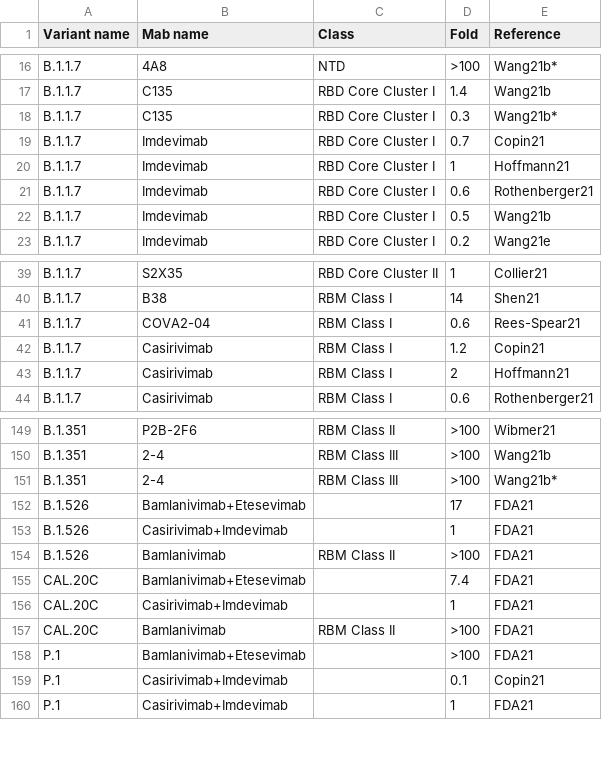
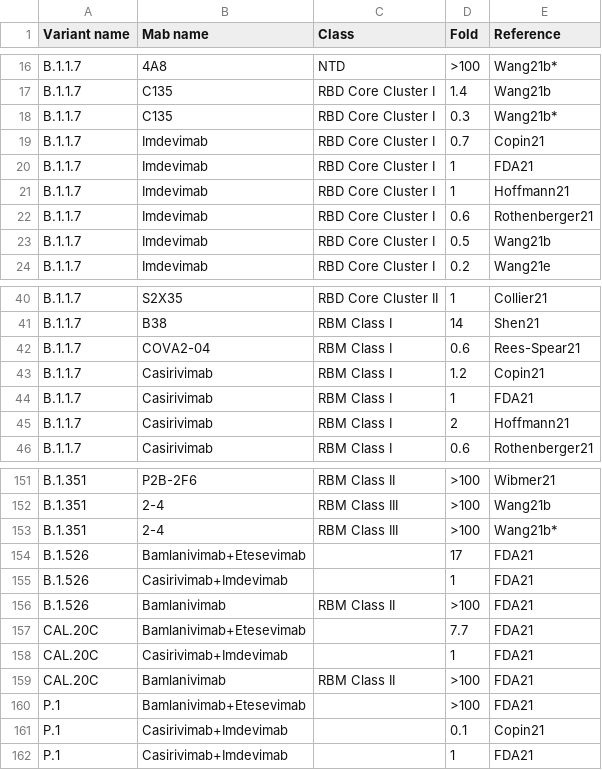
Before and after one commit to hivdb/covid-drdb-reports, a CSV file: susceptibility-data_files/table/TableS5.csv, drawn as a sheet; only a part is shown, gaps mark what is left out.

```diff
--- a/susceptibility-data_files/table/TableS5.csv
+++ b/susceptibility-data_files/table/TableS5.csv
@@ -19,2 +19,3 @@ B.1.1.7,C135,RBD Core Cluster I,0.3,Wang21b*
 B.1.1.7,Imdevimab,RBD Core Cluster I,0.7,Copin21
+B.1.1.7,Imdevimab,RBD Core Cluster I,1,FDA21
 B.1.1.7,Imdevimab,RBD Core Cluster I,1,Hoffmann21
@@ -42,2 +43,3 @@ B.1.1.7,COVA2-04,RBM Class I,0.6,Rees-Spear21
 B.1.1.7,Casirivimab,RBM Class I,1.2,Copin21
+B.1.1.7,Casirivimab,RBM Class I,1,FDA21
 B.1.1.7,Casirivimab,RBM Class I,2,Hoffmann21
@@ -154,3 +156,3 @@ B.1.526,Casirivimab+Imdevimab,,1,FDA21
 B.1.526,Bamlanivimab,RBM Class II,>100,FDA21
-CAL.20C,Bamlanivimab+Etesevimab,,7.4,FDA21
+CAL.20C,Bamlanivimab+Etesevimab,,7.7,FDA21
 CAL.20C,Casirivimab+Imdevimab,,1,FDA21
```
Also changed, not shown: susceptibility-data_files/table/TableS3.csv, susceptibility-data_files/table/TableS7.csv, 5 other files.
